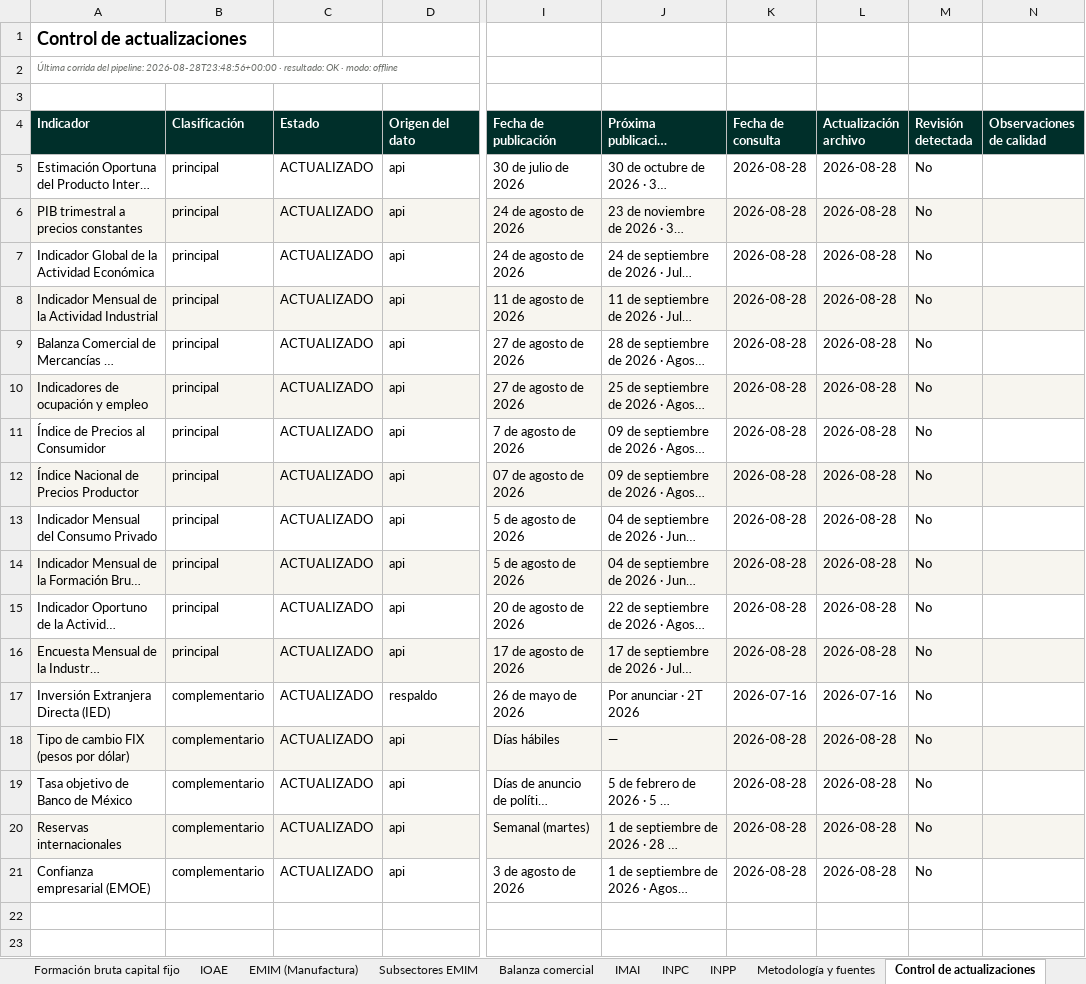
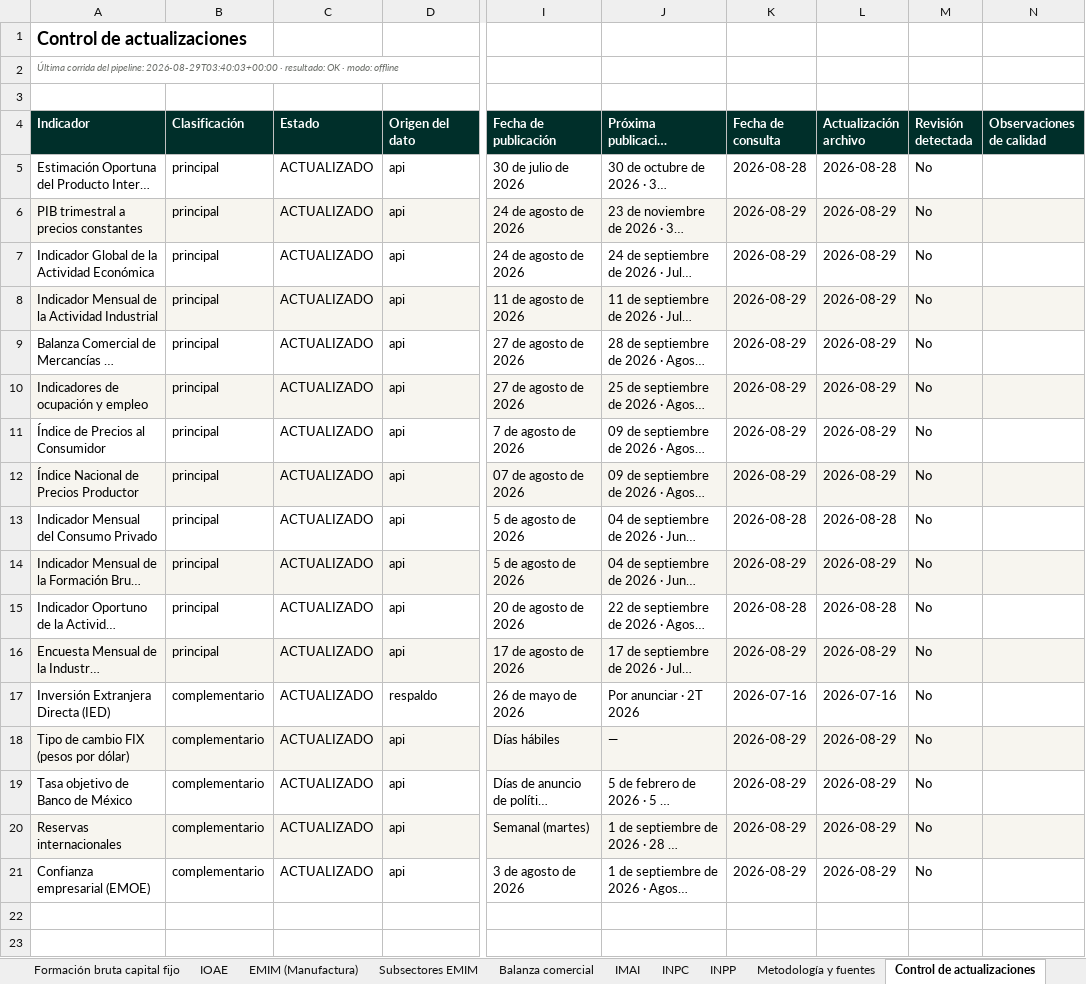
Before and after one commit to luisbuendiag/Indicadores_macroeconomicos_Mex, an Excel workbook: downloads/Indicadores_Macroeconomicos_Mexico_Actualizado.xlsx, sheet Control de actualizaciones, drawn as a sheet; only a part is shown, gaps mark what is left out; long unchanged cells end in …; values as stored, in another font and other column widths than the file's, no borders; the diff names each change by its address in the sheet, - before the commit and + after, or states it on an @@ line.

```diff
--- a/downloads/Indicadores_Macroeconomicos_Mexico_Actualizado.xlsx (sheet Control de actualizaciones)
+++ b/downloads/Indicadores_Macroeconomicos_Mexico_Actualizado.xlsx (sheet Control de actualizaciones)
-A2 (Indicador): …del pipeline: 2026-08-28T23:48:56+00:00 · resultado:…
+A2 (Indicador): …del pipeline: 2026-08-29T03:40:03+00:00 · resultado:…
-K6:K12 (Fecha de consulta): 2026-08-28
+K6:K12 (Fecha de consulta): 2026-08-29
-L6:L12 (Actualización archivo): 2026-08-28
+L6:L12 (Actualización archivo): 2026-08-29
-K14 (Fecha de consulta): 2026-08-28
+K14 (Fecha de consulta): 2026-08-29
-L14 (Actualización archivo): 2026-08-28
+L14 (Actualización archivo): 2026-08-29
-K16 (Fecha de consulta): 2026-08-28
+K16 (Fecha de consulta): 2026-08-29
-L16 (Actualización archivo): 2026-08-28
+L16 (Actualización archivo): 2026-08-29
-K18:K21 (Fecha de consulta): 2026-08-28
+K18:K21 (Fecha de consulta): 2026-08-29
-L18:L21 (Actualización archivo): 2026-08-28
+L18:L21 (Actualización archivo): 2026-08-29
```
Also changed, not shown: sheet Síntesis de coyuntura, downloads/indicadores/BCMM/BCMM_datos.xlsx, downloads/indicadores/CONSUMO/CONSUMO_datos.xlsx, 23 other files.
